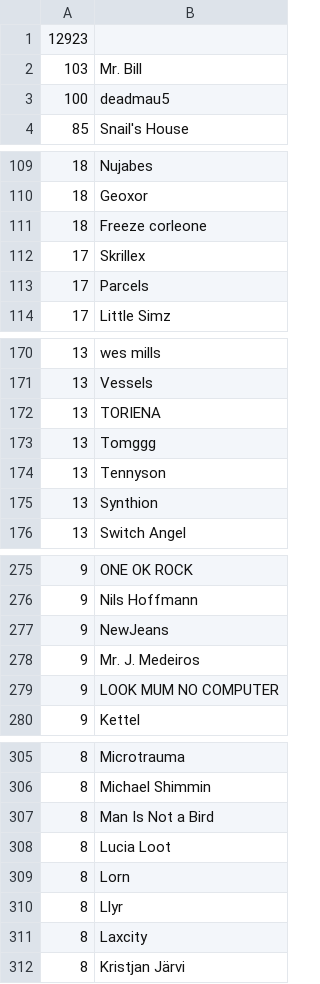
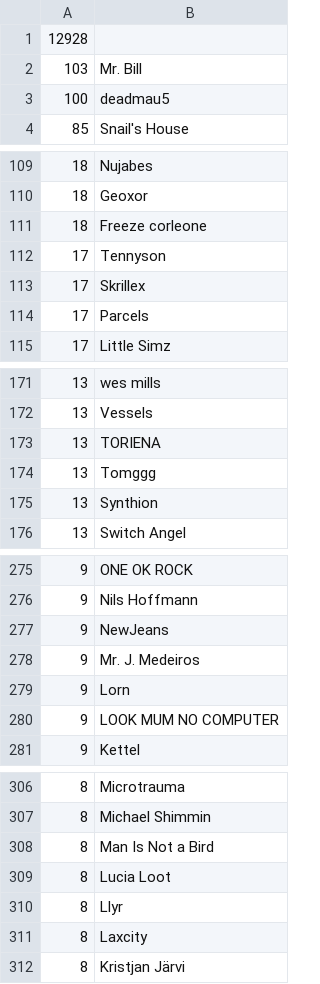
Before and after one commit to gwennlbh/music-library, a TSV file: counts.tsv, drawn as a sheet; only a part is shown, gaps mark what is left out.

```diff
--- a/counts.tsv
+++ b/counts.tsv
@@ -1,2 +1,2 @@
-12923	
+12928	
 103	Mr. Bill
@@ -111,2 +111,3 @@
 18	Freeze corleone
+17	Tennyson
 17	Skrillex
@@ -173,3 +174,2 @@
 13	Tomggg
-13	Tennyson
 13	Synthion
@@ -278,2 +278,3 @@
  9	Mr. J. Medeiros
+ 9	Lorn
  9	LOOK MUM NO COMPUTER
@@ -308,3 +309,2 @@
  8	Lucia Loot
- 8	Lorn
  8	Llyr
```
Also changed, not shown: library.tsv.
